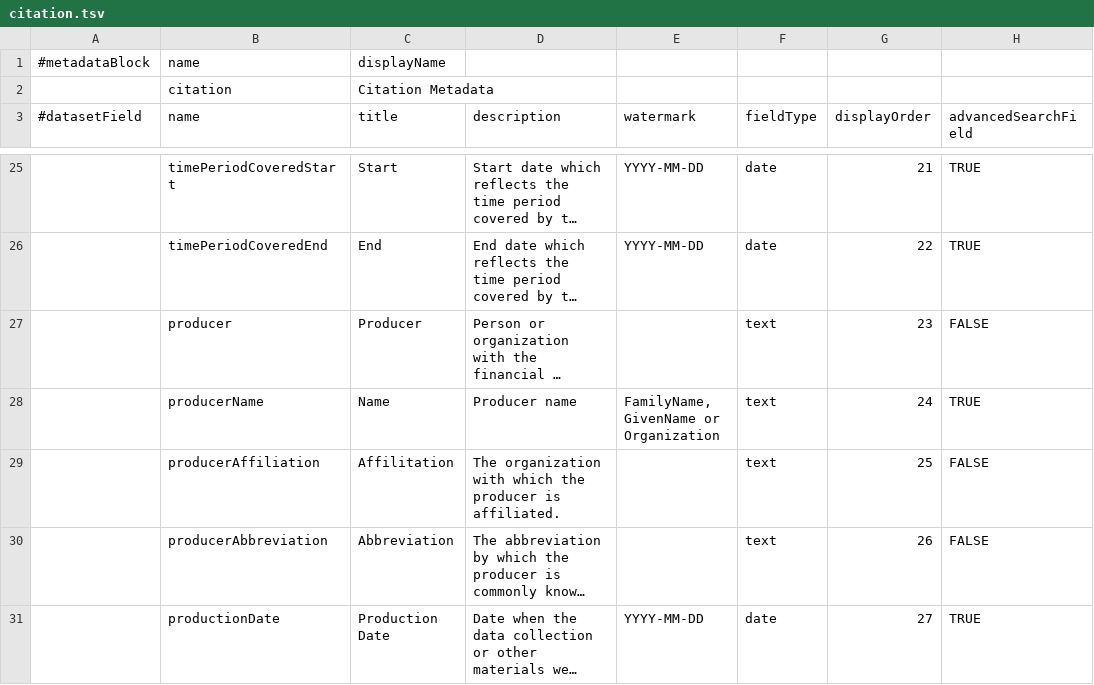
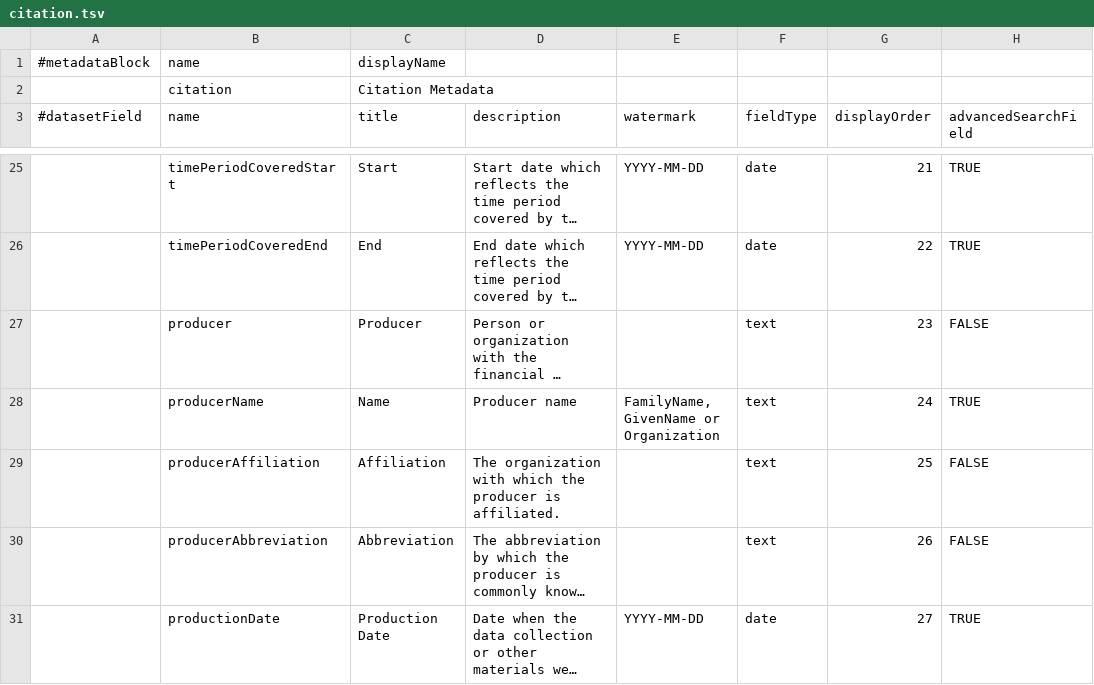
Before and after one commit to bencomp/dataverse, a TSV file: scripts/api/data/metadatablocks/citation.tsv, drawn as a sheet; only a part is shown, gaps mark what is left out; long unchanged cells end in …; the diff names each change by its address in the sheet, - before the commit and + after, or states it on an @@ line.

Commit message:
Fixed typo in Citation Block for Producer Affiliation #754
Re-assigning to Gustavo.

```diff
--- a/scripts/api/data/metadatablocks/citation.tsv
+++ b/scripts/api/data/metadatablocks/citation.tsv
-C29 (title): Affilitation
+C29 (title): Affiliation
```
